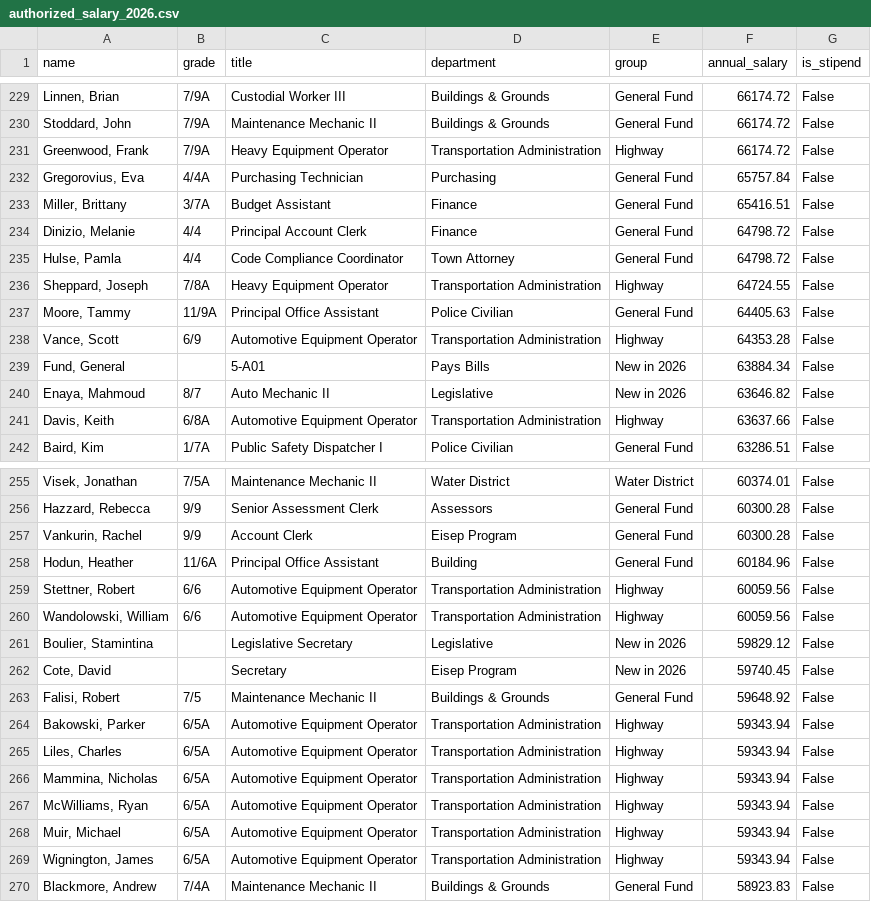
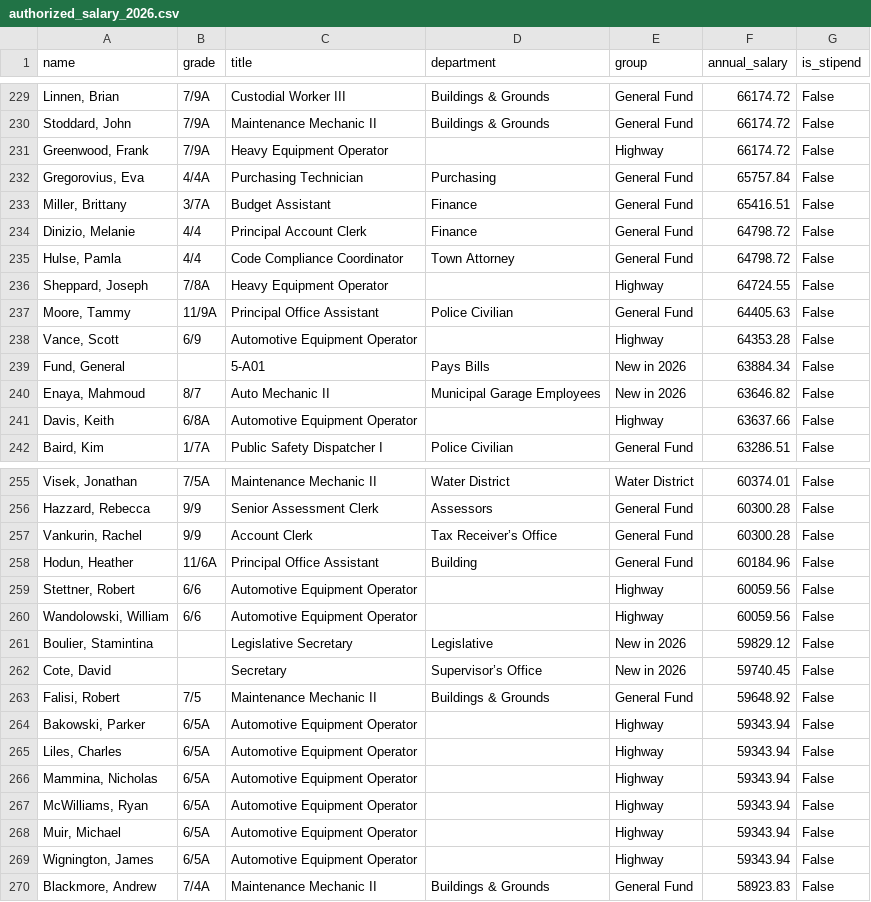
Before and after one commit to rike4545/Riverhead-NY-Budget-Web-App, a CSV file: web/public/downloads/authorized_salary_2026.csv, drawn as a sheet; only a part is shown, gaps mark what is left out; the diff covers the shown part only.

```diff
--- a/web/public/downloads/authorized_salary_2026.csv
+++ b/web/public/downloads/authorized_salary_2026.csv
@@ -230,3 +230,3 @@ name,grade,title,department,group,annual_salary,is_stipend
 "Stoddard, John",7/9A,Maintenance Mechanic II,Buildings & Grounds,General Fund,66174.72,False
-"Greenwood, Frank",7/9A,Heavy Equipment Operator,Transportation Administration,Highway,66174.72,False
+"Greenwood, Frank",7/9A,Heavy Equipment Operator,,Highway,66174.72,False
 "Gregorovius, Eva",4/4A,Purchasing Technician,Purchasing,General Fund,65757.84,False
@@ -235,8 +235,8 @@ name,grade,title,department,group,annual_salary,is_stipend
 "Hulse, Pamla",4/4,Code Compliance Coordinator,Town Attorney,General Fund,64798.72,False
-"Sheppard, Joseph",7/8A,Heavy Equipment Operator,Transportation Administration,Highway,64724.55,False
+"Sheppard, Joseph",7/8A,Heavy Equipment Operator,,Highway,64724.55,False
 "Moore, Tammy",11/9A,Principal Office Assistant,Police Civilian,General Fund,64405.63,False
-"Vance, Scott",6/9,Automotive Equipment Operator,Transportation Administration,Highway,64353.28,False
+"Vance, Scott",6/9,Automotive Equipment Operator,,Highway,64353.28,False
 "Fund, General",,5-A01,Pays Bills,New in 2026,63884.34,False
-"Enaya, Mahmoud",8/7,Auto Mechanic II,Legislative,New in 2026,63646.82,False
-"Davis, Keith",6/8A,Automotive Equipment Operator,Transportation Administration,Highway,63637.66,False
+"Enaya, Mahmoud",8/7,Auto Mechanic II,Municipal Garage Employees,New in 2026,63646.82,False
+"Davis, Keith",6/8A,Automotive Equipment Operator,,Highway,63637.66,False
 "Baird, Kim",1/7A,Public Safety Dispatcher I,Police Civilian,General Fund,63286.51,False
@@ -256,15 +256,15 @@ name,grade,title,department,group,annual_salary,is_stipend
 "Hazzard, Rebecca",9/9,Senior Assessment Clerk,Assessors,General Fund,60300.28,False
-"Vankurin, Rachel",9/9,Account Clerk,Eisep Program,General Fund,60300.28,False
+"Vankurin, Rachel",9/9,Account Clerk,Tax Receiver’s Office,General Fund,60300.28,False
 "Hodun, Heather",11/6A,Principal Office Assistant,Building,General Fund,60184.96,False
-"Stettner, Robert",6/6,Automotive Equipment Operator,Transportation Administration,Highway,60059.56,False
-"Wandolowski, William",6/6,Automotive Equipment Operator,Transportation Administration,Highway,60059.56,False
+"Stettner, Robert",6/6,Automotive Equipment Operator,,Highway,60059.56,False
+"Wandolowski, William",6/6,Automotive Equipment Operator,,Highway,60059.56,False
 "Boulier, Stamintina",,Legislative Secretary,Legislative,New in 2026,59829.12,False
-"Cote, David",,Secretary,Eisep Program,New in 2026,59740.45,False
+"Cote, David",,Secretary,Supervisor’s Office,New in 2026,59740.45,False
 "Falisi, Robert",7/5,Maintenance Mechanic II,Buildings & Grounds,General Fund,59648.92,False
-"Bakowski, Parker",6/5A,Automotive Equipment Operator,Transportation Administration,Highway,59343.94,False
-"Liles, Charles",6/5A,Automotive Equipment Operator,Transportation Administration,Highway,59343.94,False
-"Mammina, Nicholas",6/5A,Automotive Equipment Operator,Transportation Administration,Highway,59343.94,False
-"McWilliams, Ryan",6/5A,Automotive Equipment Operator,Transportation Administration,Highway,59343.94,False
-"Muir, Michael",6/5A,Automotive Equipment Operator,Transportation Administration,Highway,59343.94,False
-"Wignington, James",6/5A,Automotive Equipment Operator,Transportation Administration,Highway,59343.94,False
+"Bakowski, Parker",6/5A,Automotive Equipment Operator,,Highway,59343.94,False
+"Liles, Charles",6/5A,Automotive Equipment Operator,,Highway,59343.94,False
+"Mammina, Nicholas",6/5A,Automotive Equipment Operator,,Highway,59343.94,False
+"McWilliams, Ryan",6/5A,Automotive Equipment Operator,,Highway,59343.94,False
+"Muir, Michael",6/5A,Automotive Equipment Operator,,Highway,59343.94,False
+"Wignington, James",6/5A,Automotive Equipment Operator,,Highway,59343.94,False
 "Blackmore, Andrew",7/4A,Maintenance Mechanic II,Buildings & Grounds,General Fund,58923.83,False
```
Also changed, not shown: 34 edited cells elsewhere in this file, 10 other files.
